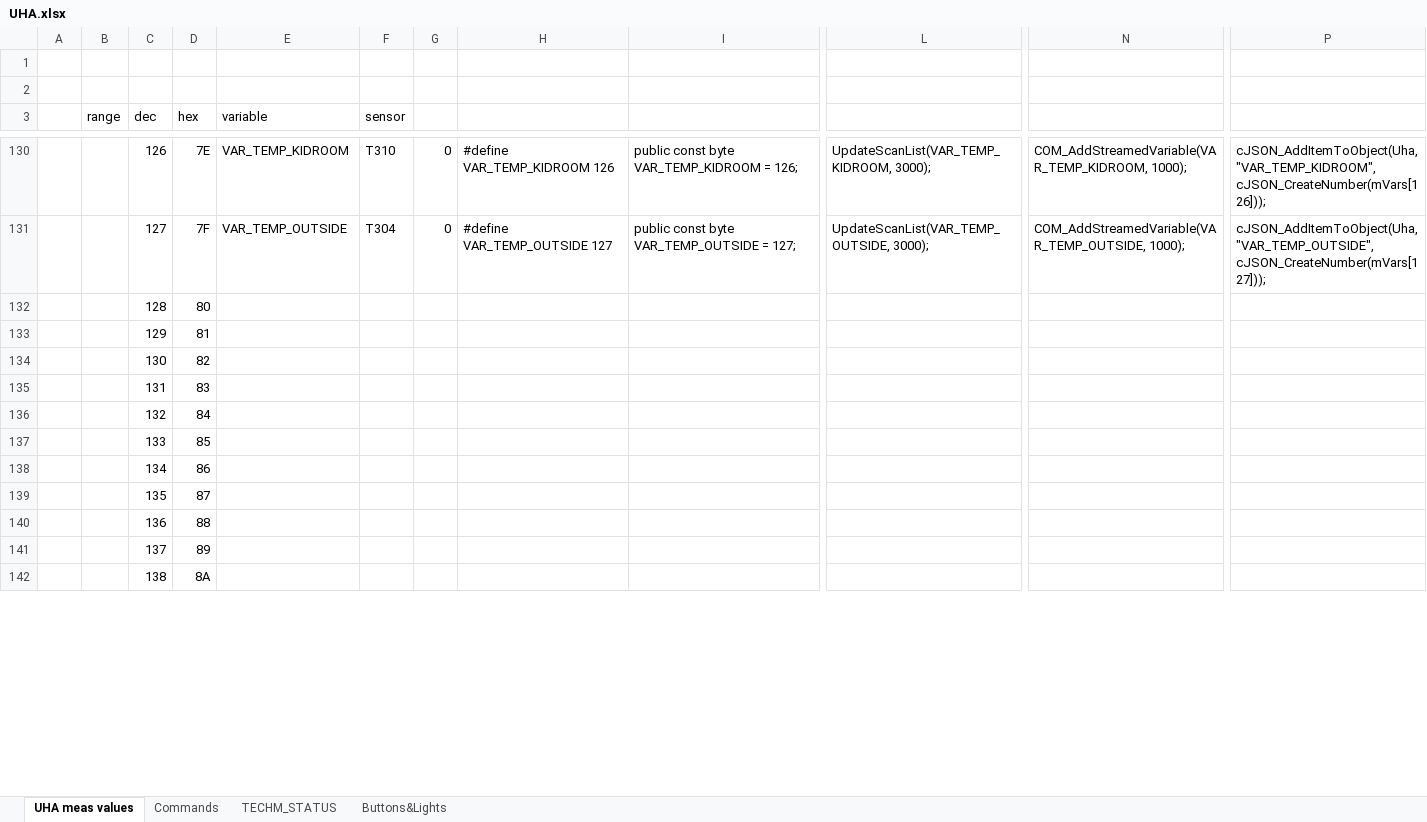
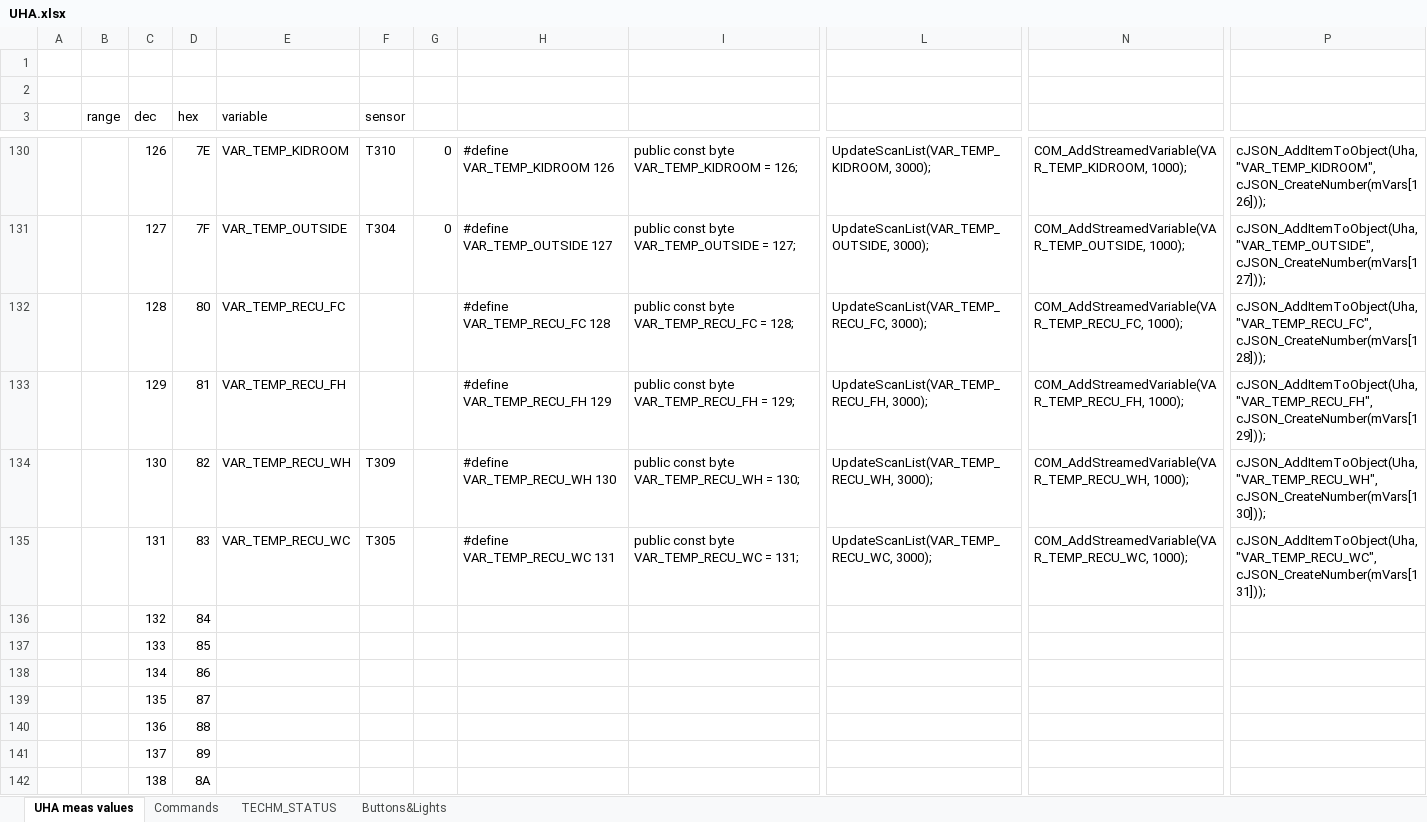
Before and after one commit to martinkresta/UHA_COMMON, an Excel workbook: UHA.xlsx, sheet UHA meas values, drawn as a sheet; only a part is shown, gaps mark what is left out; values as stored, in another font and other column widths than the file's, no borders; the diff names each change by its address in the sheet, - before the commit and + after, or states it on an @@ line.

Commit message:
Added new temperature sensors into the database

```diff
--- a/UHA.xlsx (sheet UHA meas values)
+++ b/UHA.xlsx (sheet UHA meas values)
-E132 (variable): (empty)
+E132 (variable): VAR_TEMP_RECU_FC
-H132: (empty)
+H132: #define VAR_TEMP_RECU_FC 128
-I132: (empty)
+I132: public const byte VAR_TEMP_RECU_FC = 128;
-L132: (empty)
+L132: UpdateScanList(VAR_TEMP_RECU_FC, 3000);
-N132: (empty)
+N132: COM_AddStreamedVariable(VAR_TEMP_RECU_FC, 1000);
-P132: (empty)
+P132: cJSON_AddItemToObject(Uha, "VAR_TEMP_RECU_FC", cJSON_CreateNumber(mVars[128]));
-E133 (variable): (empty)
+E133 (variable): VAR_TEMP_RECU_FH
-H133: (empty)
+H133: #define VAR_TEMP_RECU_FH 129
-I133: (empty)
+I133: public const byte VAR_TEMP_RECU_FH = 129;
-L133: (empty)
+L133: UpdateScanList(VAR_TEMP_RECU_FH, 3000);
-N133: (empty)
+N133: COM_AddStreamedVariable(VAR_TEMP_RECU_FH, 1000);
-P133: (empty)
+P133: cJSON_AddItemToObject(Uha, "VAR_TEMP_RECU_FH", cJSON_CreateNumber(mVars[129]));
-E134 (variable): (empty)
+E134 (variable): VAR_TEMP_RECU_WH
-F134 (sensor): (empty)
+F134 (sensor): T309
-H134: (empty)
+H134: #define VAR_TEMP_RECU_WH 130
-I134: (empty)
+I134: public const byte VAR_TEMP_RECU_WH = 130;
-L134: (empty)
+L134: UpdateScanList(VAR_TEMP_RECU_WH, 3000);
-N134: (empty)
+N134: COM_AddStreamedVariable(VAR_TEMP_RECU_WH, 1000);
-P134: (empty)
+P134: cJSON_AddItemToObject(Uha, "VAR_TEMP_RECU_WH", cJSON_CreateNumber(mVars[130]));
-E135 (variable): (empty)
+E135 (variable): VAR_TEMP_RECU_WC
-F135 (sensor): (empty)
+F135 (sensor): T305
-H135: (empty)
+H135: #define VAR_TEMP_RECU_WC 131
-I135: (empty)
+I135: public const byte VAR_TEMP_RECU_WC = 131;
-L135: (empty)
+L135: UpdateScanList(VAR_TEMP_RECU_WC, 3000);
-N135: (empty)
+N135: COM_AddStreamedVariable(VAR_TEMP_RECU_WC, 1000);
-P135: (empty)
+P135: cJSON_AddItemToObject(Uha, "VAR_TEMP_RECU_WC", cJSON_CreateNumber(mVars[131]));
```
Also changed, not shown: 4 other files.
